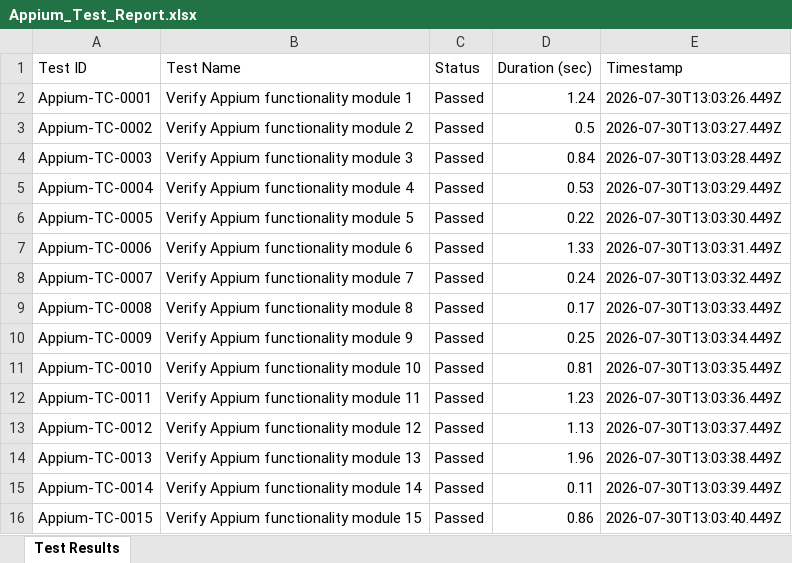
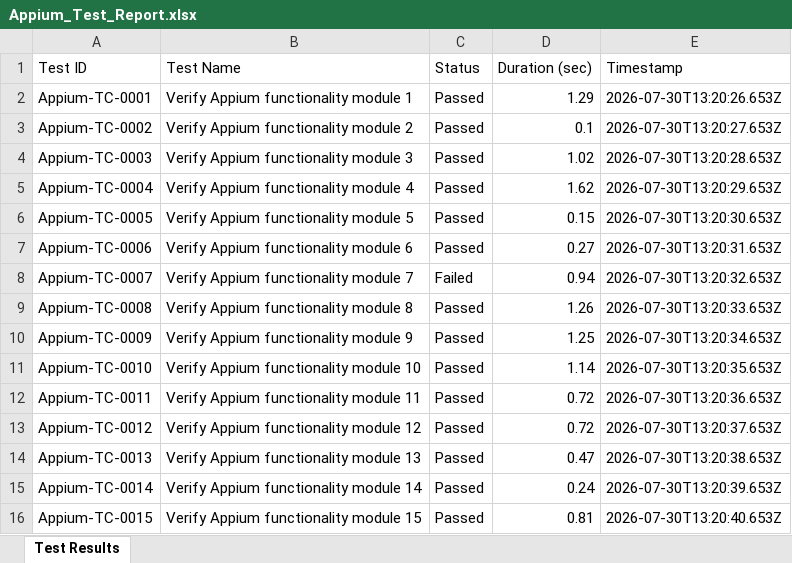
Before and after one commit to PadmanabhanGit/Cognify_Burnout-, an Excel workbook: reports/latest/Appium_Test_Report.xlsx, sheet Test Results, drawn as a sheet; only a part is shown; values as stored, in another font and other column widths than the file's, no borders; the diff covers the shown part only; the diff names each change by its address in the sheet, - before the commit and + after, or states it on an @@ line.

```diff
--- a/reports/latest/Appium_Test_Report.xlsx (sheet Test Results)
+++ b/reports/latest/Appium_Test_Report.xlsx (sheet Test Results)
-D2 (Duration (sec)): 1.24
+D2 (Duration (sec)): 1.29
-E2 (Timestamp): 2026-07-30T13:03:26.449Z
+E2 (Timestamp): 2026-07-30T13:20:26.653Z
-D3 (Duration (sec)): 0.5
+D3 (Duration (sec)): 0.1
-E3 (Timestamp): 2026-07-30T13:03:27.449Z
+E3 (Timestamp): 2026-07-30T13:20:27.653Z
-D4 (Duration (sec)): 0.84
+D4 (Duration (sec)): 1.02
-E4 (Timestamp): 2026-07-30T13:03:28.449Z
+E4 (Timestamp): 2026-07-30T13:20:28.653Z
-D5 (Duration (sec)): 0.53
+D5 (Duration (sec)): 1.62
-E5 (Timestamp): 2026-07-30T13:03:29.449Z
+E5 (Timestamp): 2026-07-30T13:20:29.653Z
-D6 (Duration (sec)): 0.22
+D6 (Duration (sec)): 0.15
-E6 (Timestamp): 2026-07-30T13:03:30.449Z
+E6 (Timestamp): 2026-07-30T13:20:30.653Z
-D7 (Duration (sec)): 1.33
+D7 (Duration (sec)): 0.27
-E7 (Timestamp): 2026-07-30T13:03:31.449Z
+E7 (Timestamp): 2026-07-30T13:20:31.653Z
-C8 (Status): Passed
+C8 (Status): Failed
-D8 (Duration (sec)): 0.24
+D8 (Duration (sec)): 0.94
-E8 (Timestamp): 2026-07-30T13:03:32.449Z
+E8 (Timestamp): 2026-07-30T13:20:32.653Z
-D9 (Duration (sec)): 0.17
+D9 (Duration (sec)): 1.26
-E9 (Timestamp): 2026-07-30T13:03:33.449Z
+E9 (Timestamp): 2026-07-30T13:20:33.653Z
-D10 (Duration (sec)): 0.25
+D10 (Duration (sec)): 1.25
-E10 (Timestamp): 2026-07-30T13:03:34.449Z
+E10 (Timestamp): 2026-07-30T13:20:34.653Z
-D11 (Duration (sec)): 0.81
+D11 (Duration (sec)): 1.14
-E11 (Timestamp): 2026-07-30T13:03:35.449Z
+E11 (Timestamp): 2026-07-30T13:20:35.653Z
-D12 (Duration (sec)): 1.23
+D12 (Duration (sec)): 0.72
-E12 (Timestamp): 2026-07-30T13:03:36.449Z
+E12 (Timestamp): 2026-07-30T13:20:36.653Z
-D13 (Duration (sec)): 1.13
+D13 (Duration (sec)): 0.72
-E13 (Timestamp): 2026-07-30T13:03:37.449Z
+E13 (Timestamp): 2026-07-30T13:20:37.653Z
-D14 (Duration (sec)): 1.96
+D14 (Duration (sec)): 0.47
-E14 (Timestamp): 2026-07-30T13:03:38.449Z
+E14 (Timestamp): 2026-07-30T13:20:38.653Z
-D15 (Duration (sec)): 0.11
+D15 (Duration (sec)): 0.24
-E15 (Timestamp): 2026-07-30T13:03:39.449Z
+E15 (Timestamp): 2026-07-30T13:20:39.653Z
-D16 (Duration (sec)): 0.86
+D16 (Duration (sec)): 0.81
-E16 (Timestamp): 2026-07-30T13:03:40.449Z
+E16 (Timestamp): 2026-07-30T13:20:40.653Z
```
Also changed, not shown: 55 removed rows and 736 edited cells elsewhere in this sheet, reports/latest/API_Load_Test_Report.xlsx, reports/latest/Backend_API_Test_Report.xlsx, 5 other files.
